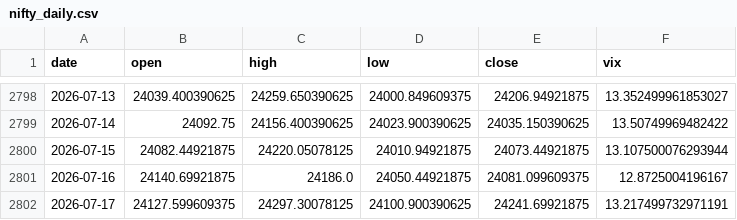
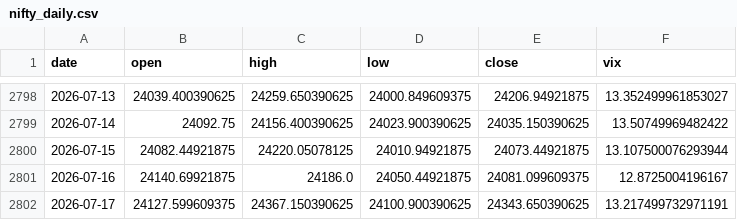
Before and after one commit to rsnerella/JUDAH-Nifty-Oracle, a CSV file: data/nifty_daily.csv, drawn as a sheet; only a part is shown, gaps mark what is left out.

```diff
--- a/data/nifty_daily.csv
+++ b/data/nifty_daily.csv
@@ -2801,2 +2801,2 @@ date,open,high,low,close,vix
 2026-07-16,24140.69921875,24186.0,24050.44921875,24081.099609375,12.8725004196167
-2026-07-17,24127.599609375,24297.30078125,24100.900390625,24241.69921875,13.217499732971191
+2026-07-17,24127.599609375,24367.150390625,24100.900390625,24343.650390625,13.217499732971191
```
Also changed, not shown: 2 other files.
